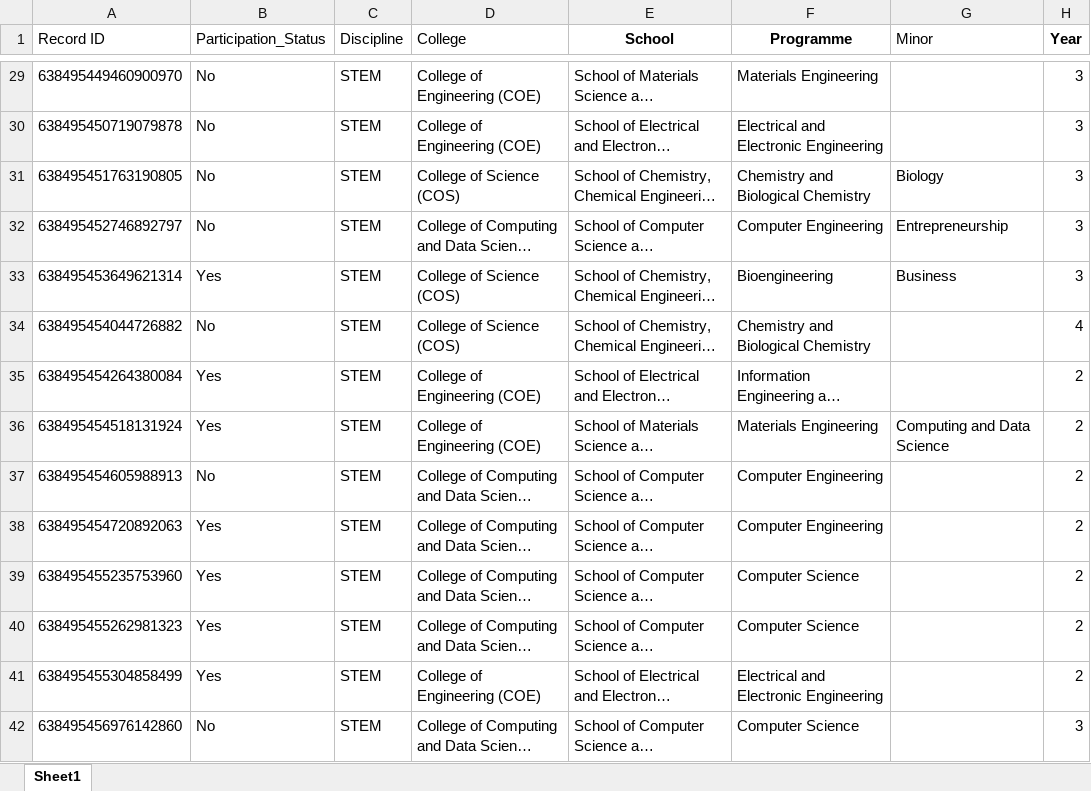
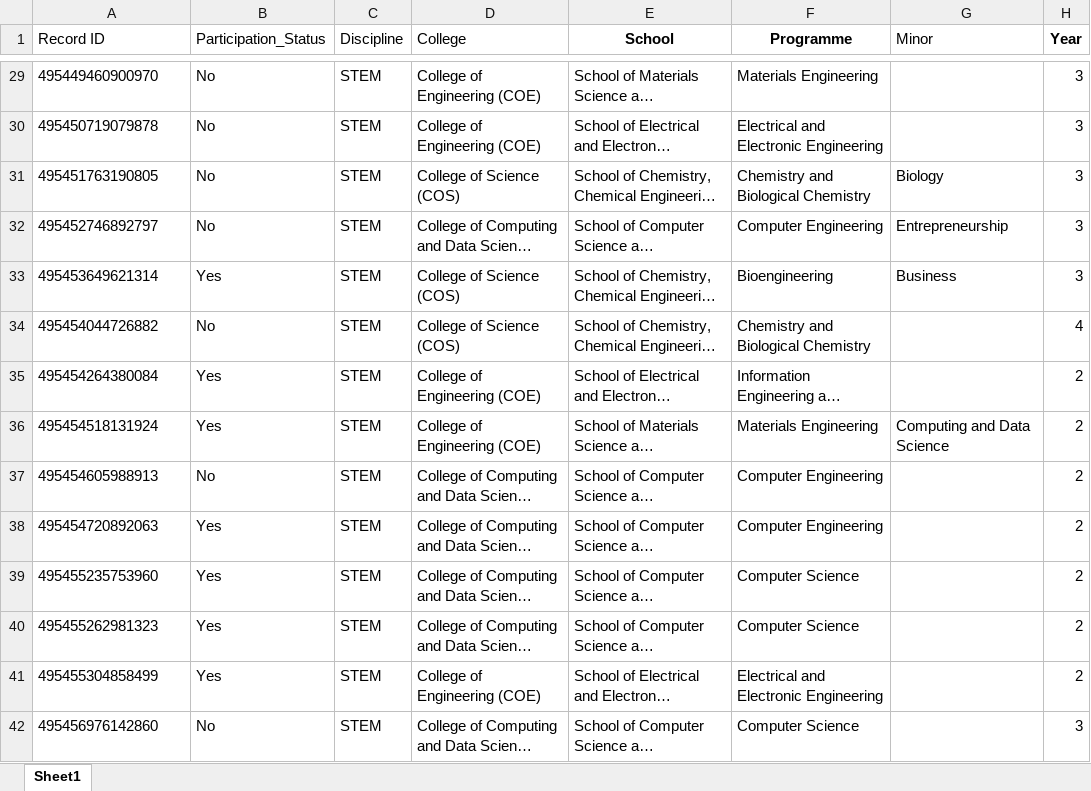
Before and after one commit to joellaiwj/SCALE_Data_Visual, an Excel workbook: PRE_COMPLETED_240711.xlsx, sheet Sheet1, drawn as a sheet; only a part is shown, gaps mark what is left out; long unchanged cells end in …; values as stored, in another font and other column widths than the file's, no borders; table styles not drawn; the diff covers the shown part only; the diff names each change by its address in the sheet, - before the commit and + after, or states it on an @@ line.

```diff
--- a/PRE_COMPLETED_240711.xlsx (sheet Sheet1)
+++ b/PRE_COMPLETED_240711.xlsx (sheet Sheet1)
-A29 (Record ID): 638495449460900970
+A29 (Record ID): 495449460900970
-A30 (Record ID): 638495450719079878
+A30 (Record ID): 495450719079878
-A31 (Record ID): 638495451763190805
+A31 (Record ID): 495451763190805
-A32 (Record ID): 638495452746892797
+A32 (Record ID): 495452746892797
-A33 (Record ID): 638495453649621314
+A33 (Record ID): 495453649621314
-A34 (Record ID): 638495454044726882
+A34 (Record ID): 495454044726882
-A35 (Record ID): 638495454264380084
+A35 (Record ID): 495454264380084
-A36 (Record ID): 638495454518131924
+A36 (Record ID): 495454518131924
-A37 (Record ID): 638495454605988913
+A37 (Record ID): 495454605988913
-A38 (Record ID): 638495454720892063
+A38 (Record ID): 495454720892063
-A39 (Record ID): 638495455235753960
+A39 (Record ID): 495455235753960
-A40 (Record ID): 638495455262981323
+A40 (Record ID): 495455262981323
-A41 (Record ID): 638495455304858499
+A41 (Record ID): 495455304858499
-A42 (Record ID): 638495456976142860
+A42 (Record ID): 495456976142860
```
Also changed, not shown: 129 edited cells elsewhere in this sheet, POST_COMPLETED_240711.xlsx.
